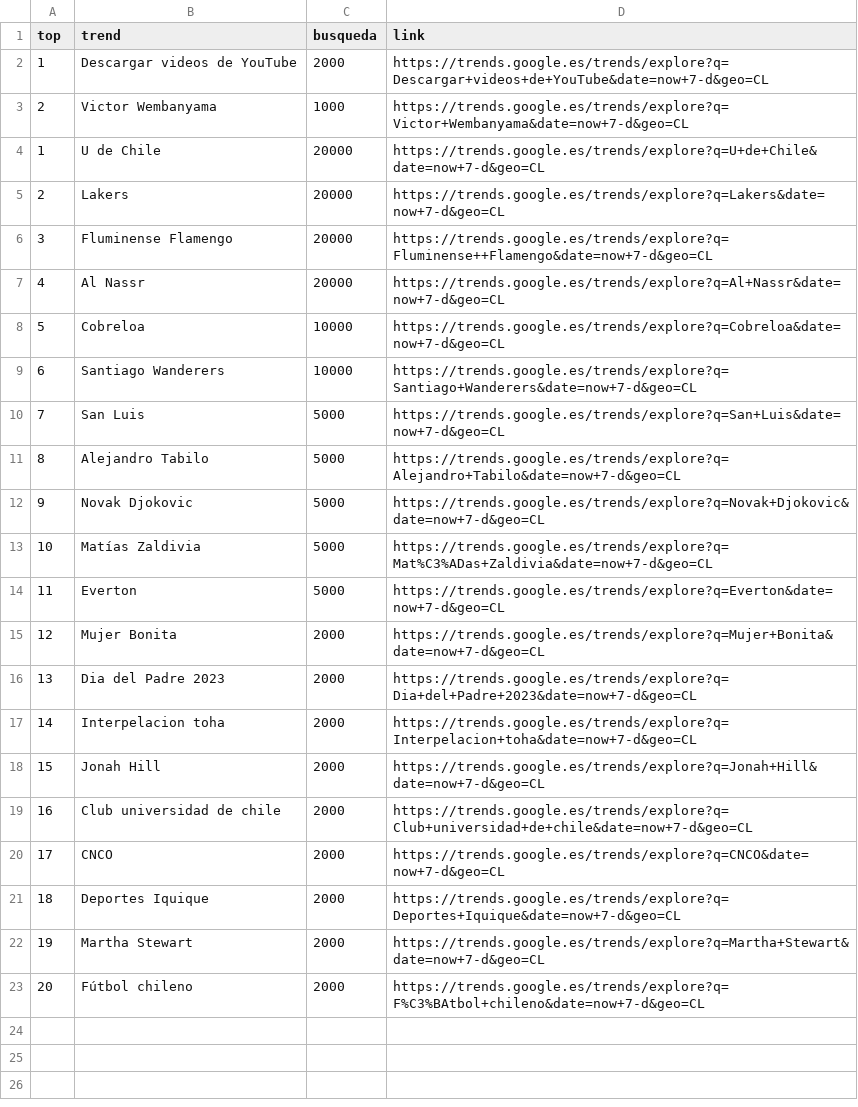
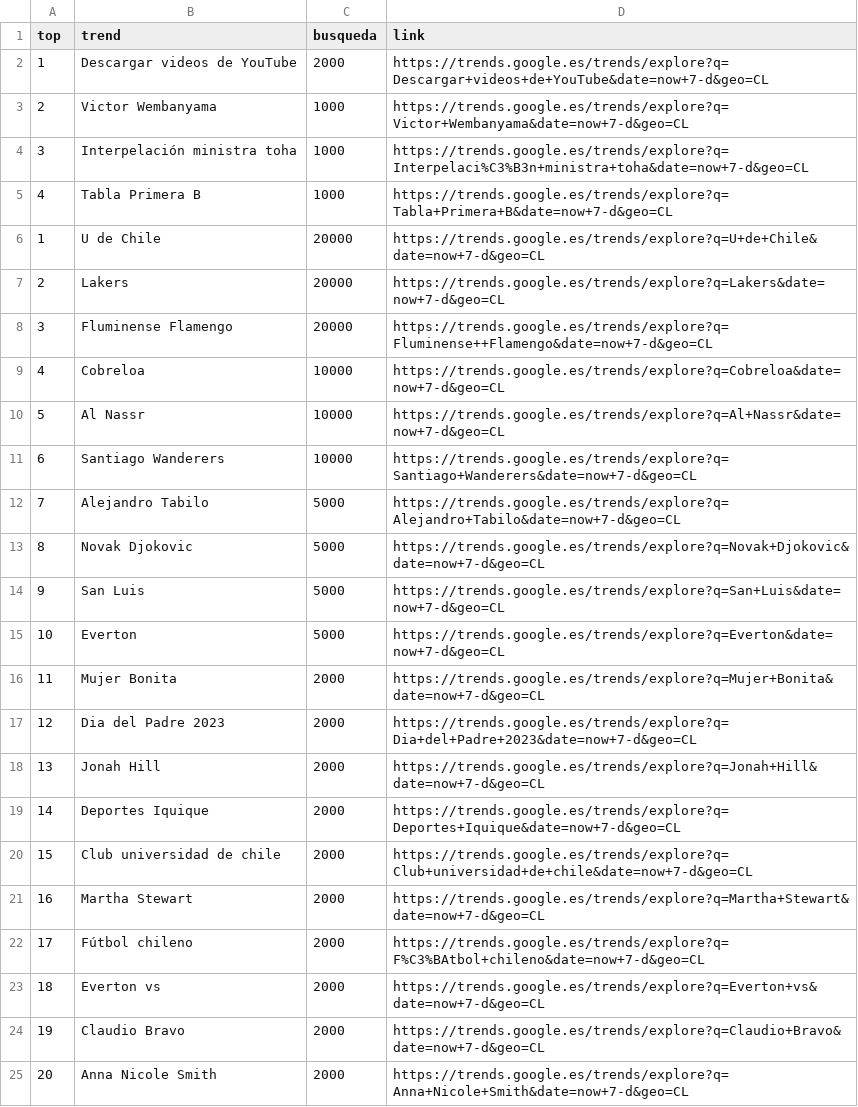
Before and after one commit to cristian-data-science/social_spider_app, a CSV file: resultados/google.csv, drawn as a sheet; removed rows and columns are numbered as before the commit, all else as after; the diff names each change by its address in the sheet, - before the commit and + after, or states it on an @@ line.

Commit message:
results update

```diff
--- a/resultados/google.csv
+++ b/resultados/google.csv
+row 4: 3 | Interpelación ministra toha | 1000 | https://trends.google.es/trends/explore?q=Interpelaci%C3%B3n+ministra+toha&date=now+7-d&geo=CL
+row 5: 4 | Tabla Primera B | 1000 | https://trends.google.es/trends/explore?q=Tabla+Primera+B&date=now+7-d&geo=CL
-row 7: 4 | Al Nassr | 20000 | https://trends.google.es/trends/explore?q=Al+Nassr&date=now+7-d&geo=CL
@@ column A (top) renumbered between rows 9 and 22 @@
+row 10: 5 | Al Nassr | 10000 | https://trends.google.es/trends/explore?q=Al+Nassr&date=now+7-d&geo=CL
-row 10: 7 | San Luis | 5000 | https://trends.google.es/trends/explore?q=San+Luis&date=now+7-d&geo=CL
-B14 (trend): Matías Zaldivia
+B14 (trend): San Luis
-D14 (link): https://trends.google.es/trends/explore?q=Mat%C3%ADas+Zaldivia&date=now+7-d&geo=CL
+D14 (link): https://trends.google.es/trends/explore?q=San+Luis&date=now+7-d&geo=CL
-row 17: 14 | Interpelacion toha | 2000 | https://trends.google.es/trends/explore?q=Interpelacion+toha&date=now+7-d&geo=CL
@@ row 21 moved to row 19: 14 @@
-row 20: 17 | CNCO | 2000 | https://trends.google.es/trends/explore?q=CNCO&date=now+7-d&geo=CL
+row 23: 18 | Everton vs | 2000 | https://trends.google.es/trends/explore?q=Everton+vs&date=now+7-d&geo=CL
+row 24: 19 | Claudio Bravo | 2000 | https://trends.google.es/trends/explore?q=Claudio+Bravo&date=now+7-d&geo=CL
+row 25: 20 | Anna Nicole Smith | 2000 | https://trends.google.es/trends/explore?q=Anna+Nicole+Smith&date=now+7-d&geo=CL
```
